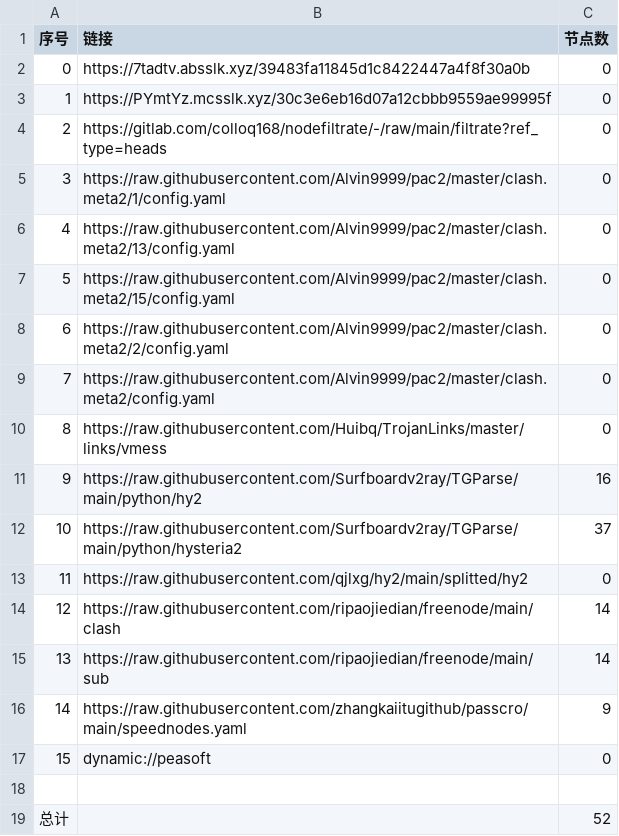
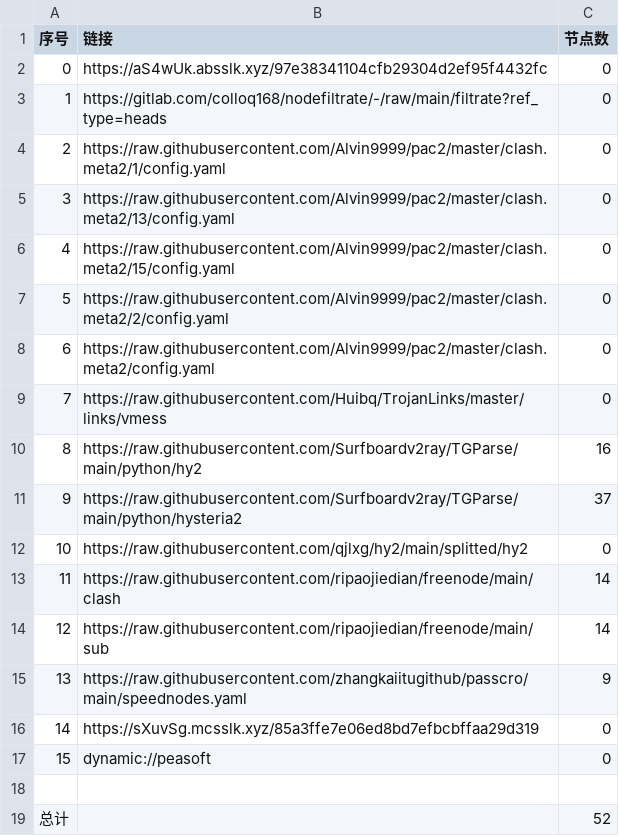
Before and after one commit to ileesen/AutoMergePublicNodes, a CSV file: list_result.csv, drawn as a sheet; removed rows and columns are numbered as before the commit, all else as after; the diff names each change by its address in the sheet, - before the commit and + after, or states it on an @@ line.

```diff
--- a/list_result.csv
+++ b/list_result.csv
-B2 (链接): https://7tadtv.absslk.xyz/39483fa11845d1c8422447a4f8f30a0b
+B2 (链接): https://aS4wUk.absslk.xyz/97e38341104cfb29304d2ef95f4432fc
-row 3: 1 | https://PYmtYz.mcsslk.xyz/30c3e6eb16d07a12cbbb9559ae99995f | 0
@@ column A (序号) renumbered between rows 3 and 15 @@
+row 16: 14 | https://sXuvSg.mcsslk.xyz/85a3ffe7e06ed8bd7efbcbffaa29d319 | 0
```
Also changed, not shown: 19 other files.
